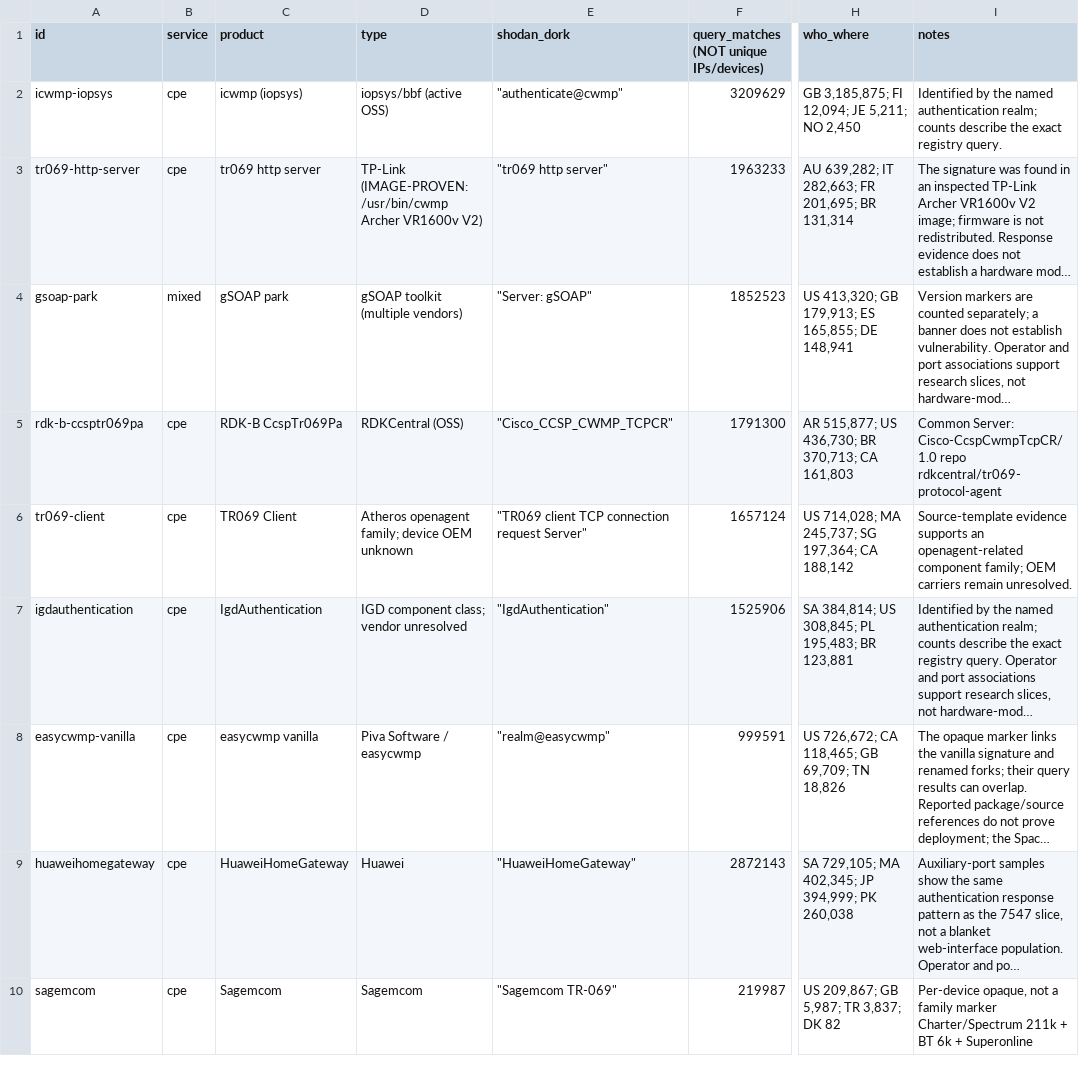
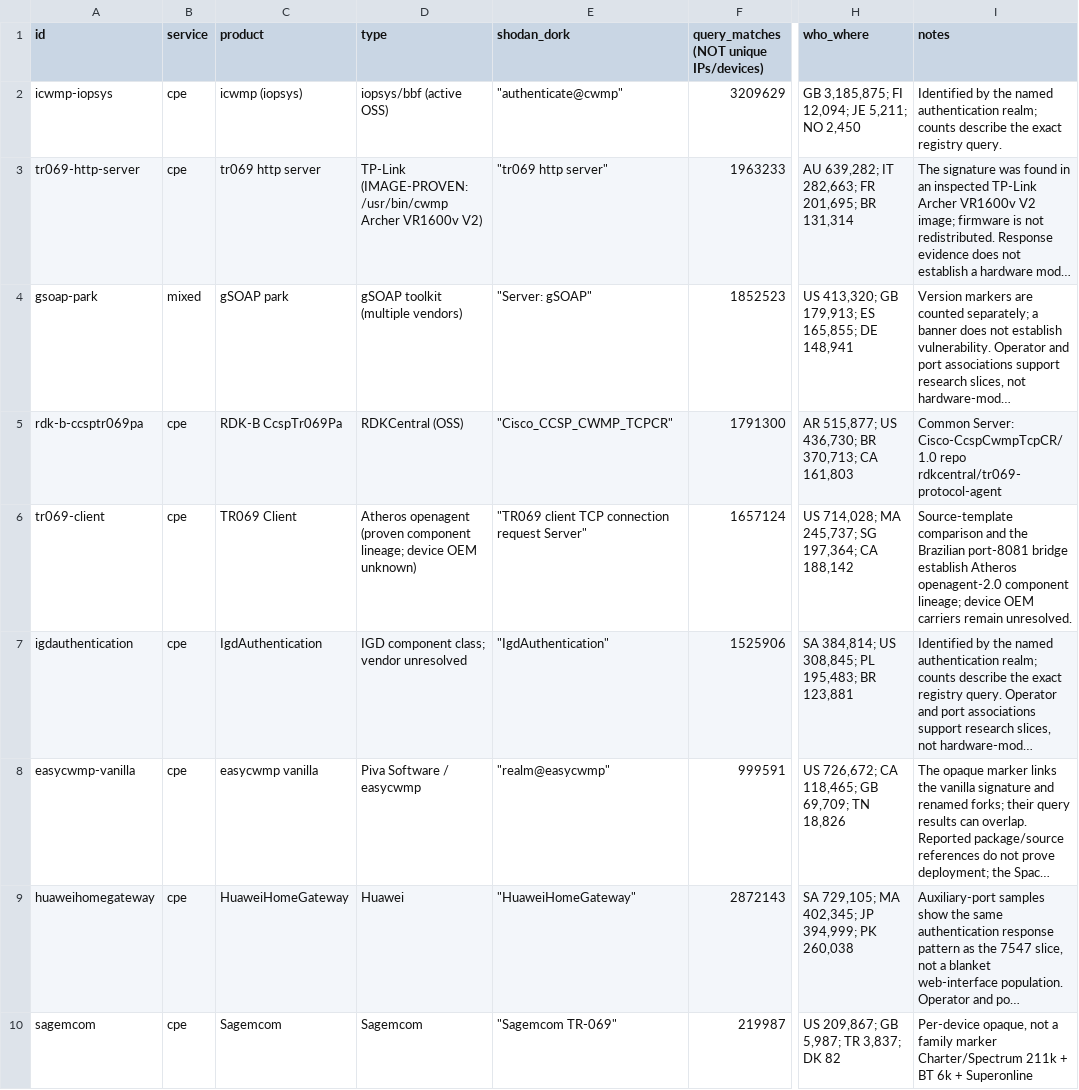
Before and after one commit to scadastrangelove/TRON-069, a CSV file: registry.csv, drawn as a sheet; only a part is shown, gaps mark what is left out; long unchanged cells end in …; the diff covers the shown part only; the diff names each change by its address in the sheet, - before the commit and + after, or states it on an @@ line.

Commit message:
Add CPE-ACS research network and refresh public fingerprint evidence

```diff
--- a/registry.csv
+++ b/registry.csv
-D6 (type): Atheros openagent family; device OEM unknown
+D6 (type): Atheros openagent (proven component lineage; device OEM unknown)
-I6 (notes): Source-template evidence supports an openagent-related component family; OEM carriers…
+I6 (notes): Source-template comparison and the Brazilian port-8081 bridge establish Atheros openagent-2.0 component lineage; device OEM carriers…
```
Also changed, not shown: 2 edited cells elsewhere in this file, 25 other files.
